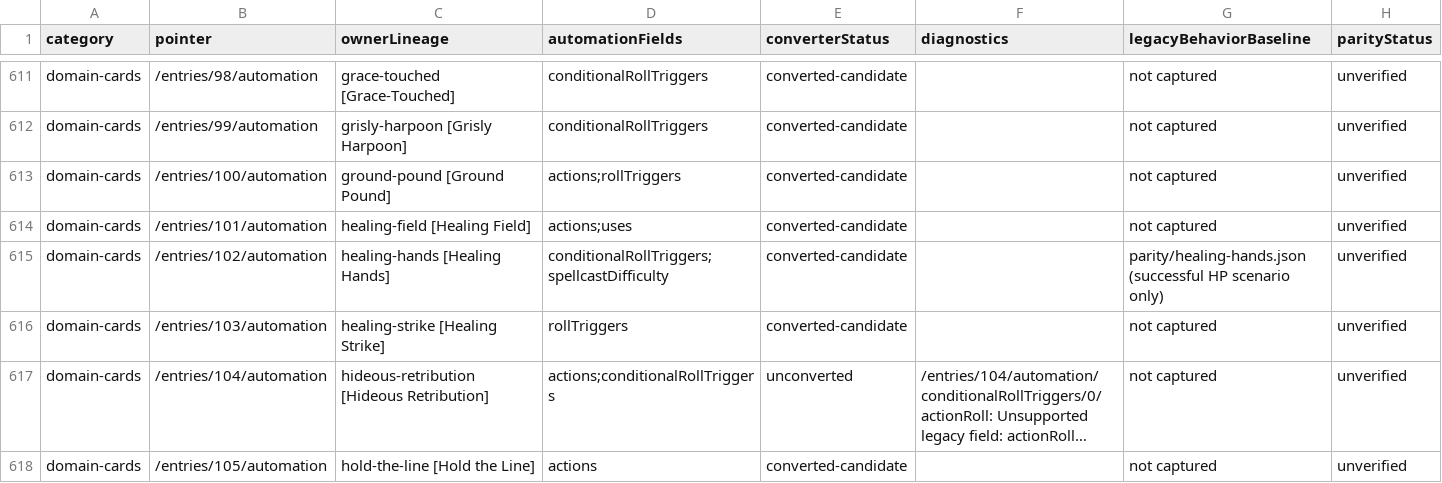
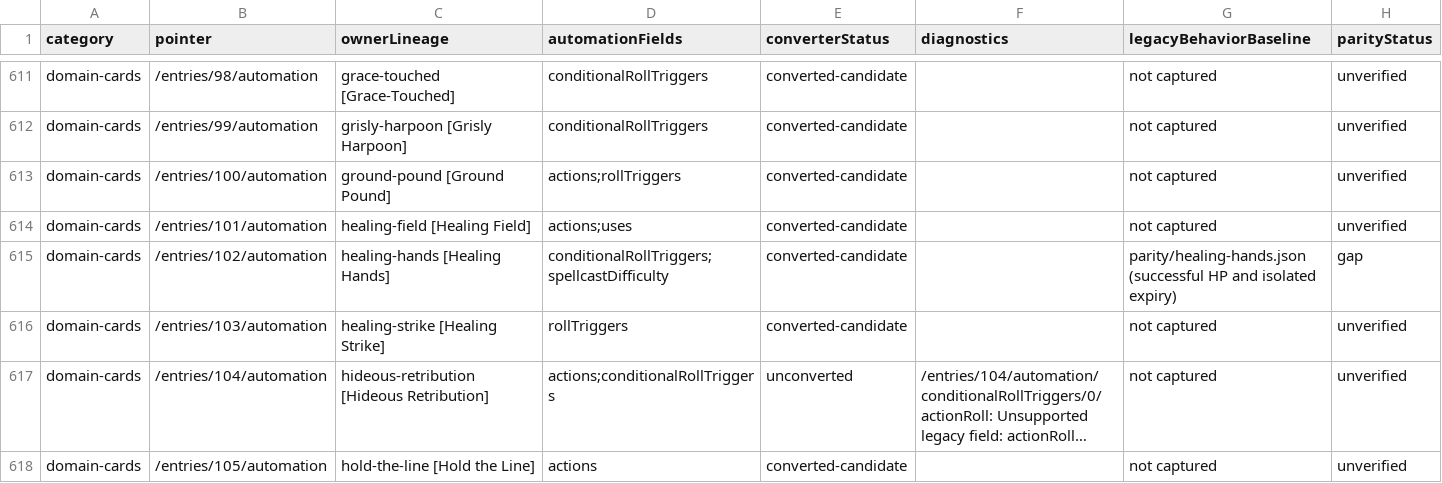
Before and after one commit to Bowtie8904/DungeonMasterMapTool, a CSV file: docs/automation-parity-ledger.csv, drawn as a sheet; only a part is shown, gaps mark what is left out; long unchanged cells end in ….

```diff
--- a/docs/automation-parity-ledger.csv
+++ b/docs/automation-parity-ledger.csv
@@ -614,3 +614,3 @@ domain-cards,/entries/100/automation,ground-pound [Ground Pound],actions;rollTri
 domain-cards,/entries/101/automation,healing-field [Healing Field],actions;uses,converted-candidate,,not captured,unverified
-domain-cards,/entries/102/automation,healing-hands [Healing Hands],conditionalRollTriggers;spellcastDifficulty,converted-candidate,,parity/healing-hands.json (successful HP scenario only),unverified
+domain-cards,/entries/102/automation,healing-hands [Healing Hands],conditionalRollTriggers;spellcastDifficulty,converted-candidate,,parity/healing-hands.json (successful HP and isolated expiry),gap
 domain-cards,/entries/103/automation,healing-strike [Healing Strike],rollTriggers,converted-candidate,,not captured,unverified
```
Also changed, not shown: 7 other files.
